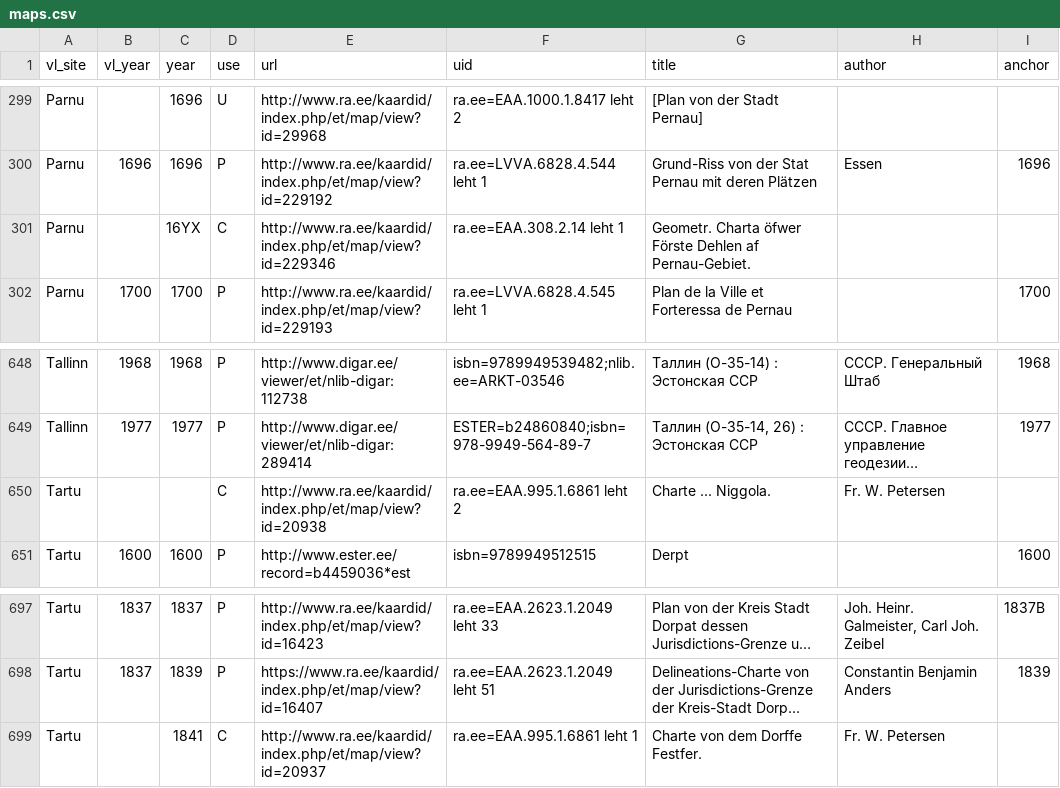
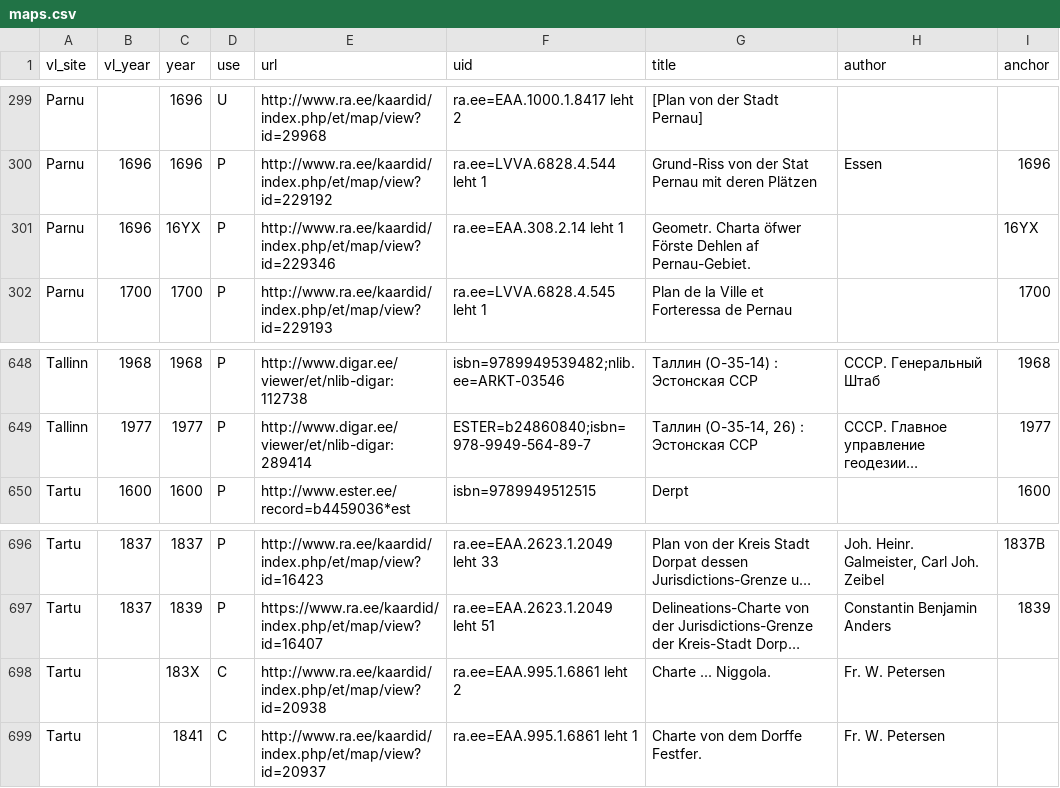
Before and after one commit to l6gistaja/vanalinnad, a CSV file: vector/common/vanalinnad_maps/maps.csv, drawn as a sheet; only a part is shown, gaps mark what is left out; long unchanged cells end in …; removed rows and columns are numbered as before the commit, all else as after; the diff names each change by its address in the sheet, - before the commit and + after, or states it on an @@ line.

```diff
--- a/vector/common/vanalinnad_maps/maps.csv
+++ b/vector/common/vanalinnad_maps/maps.csv
-B301 (vl_year): (empty)
+B301 (vl_year): 1696
-D301 (use): C
+D301 (use): P
-I301 (anchor): (empty)
+I301 (anchor): 16YX
-row 650: Tartu |  |  | C | http://www.ra.ee/kaardid/index.php/et/map/view?id=20938 | ra.ee=EAA.995.1.6861 leht 2 | Charte ... Niggola. | Fr. W. Petersen
+row 698: Tartu |  | 183X | C | http://www.ra.ee/kaardid/index.php/et/map/view?id=20938 | ra.ee=EAA.995.1.6861 leht 2 | Charte ... Niggola. | Fr. W. Petersen
```
Also changed, not shown: 9 other files.
